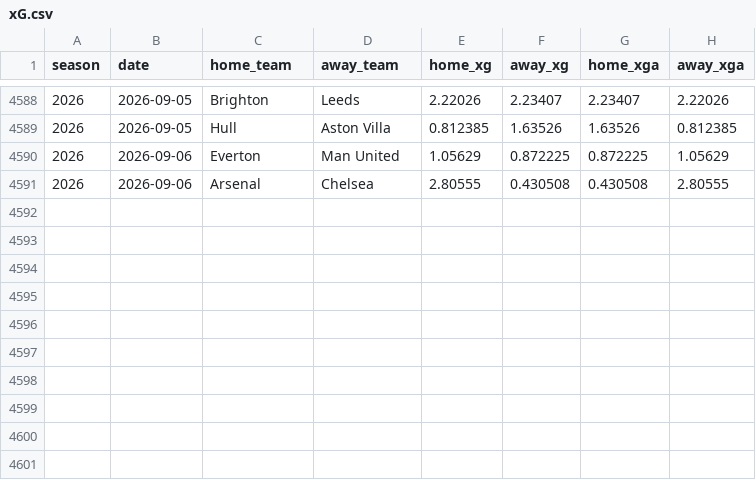
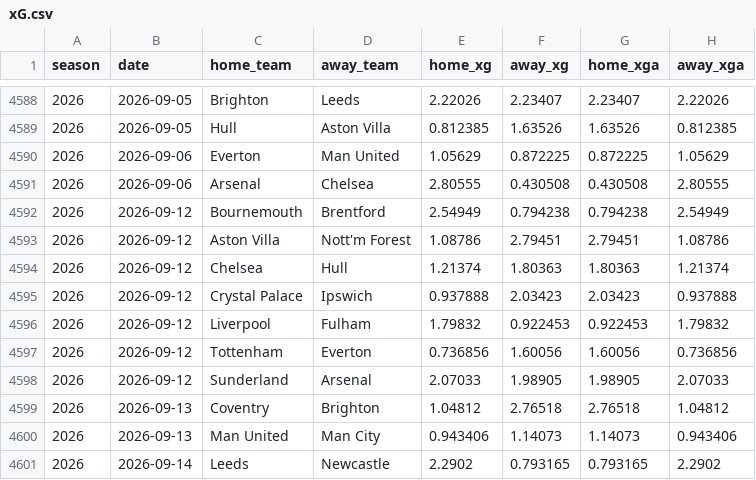
Before and after one commit to At1d1pt/football-match-predictor, a CSV file: data/raw/xG.csv, drawn as a sheet; only a part is shown, gaps mark what is left out; the diff names each change by its address in the sheet, - before the commit and + after, or states it on an @@ line.

```diff
--- a/data/raw/xG.csv
+++ b/data/raw/xG.csv
+row 4592: 2026 | 2026-09-12 | Bournemouth | Brentford | 2.54949 | 0.794238 | 0.794238 | 2.54949
+row 4593: 2026 | 2026-09-12 | Aston Villa | Nott'm Forest | 1.08786 | 2.79451 | 2.79451 | 1.08786
+row 4594: 2026 | 2026-09-12 | Chelsea | Hull | 1.21374 | 1.80363 | 1.80363 | 1.21374
+row 4595: 2026 | 2026-09-12 | Crystal Palace | Ipswich | 0.937888 | 2.03423 | 2.03423 | 0.937888
+row 4596: 2026 | 2026-09-12 | Liverpool | Fulham | 1.79832 | 0.922453 | 0.922453 | 1.79832
+row 4597: 2026 | 2026-09-12 | Tottenham | Everton | 0.736856 | 1.60056 | 1.60056 | 0.736856
+row 4598: 2026 | 2026-09-12 | Sunderland | Arsenal | 2.07033 | 1.98905 | 1.98905 | 2.07033
+row 4599: 2026 | 2026-09-13 | Coventry | Brighton | 1.04812 | 2.76518 | 2.76518 | 1.04812
+row 4600: 2026 | 2026-09-13 | Man United | Man City | 0.943406 | 1.14073 | 1.14073 | 0.943406
+row 4601: 2026 | 2026-09-14 | Leeds | Newcastle | 2.2902 | 0.793165 | 0.793165 | 2.2902
```
Also changed, not shown: data/processed/market_values.csv, data/raw/compiled.csv, 7 other files.
